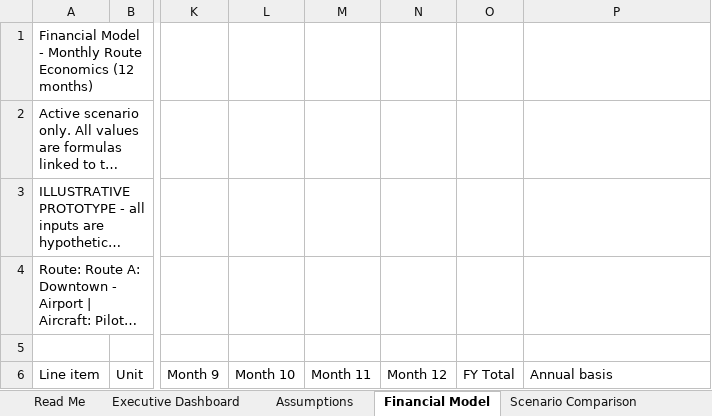
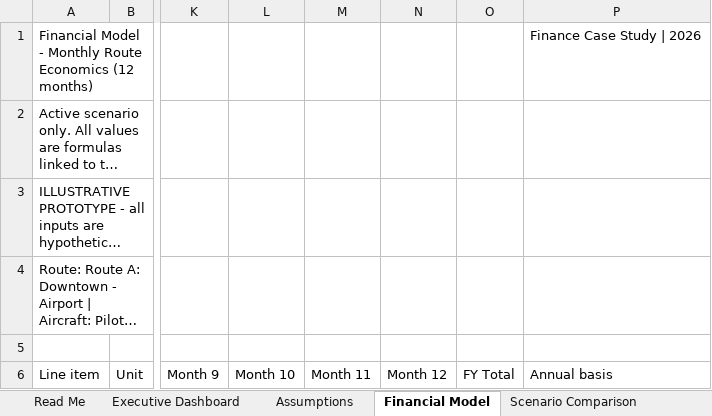
Before and after one commit to joshlynyjavier-cell/joby, an Excel workbook: Joby_Financial_Model.xlsx, sheet Financial Model, drawn as a sheet; only a part is shown, gaps mark what is left out; long unchanged cells end in …; values as stored, in another font and other column widths than the file's, no cell formats; conditional formats not drawn; the diff names each change by its address in the sheet, - before the commit and + after, or states it on an @@ line.

```diff
--- a/Joby_Financial_Model.xlsx (sheet Financial Model)
+++ b/Joby_Financial_Model.xlsx (sheet Financial Model)
-P1 (Annual basis): (empty)
+P1 (Annual basis): Finance Case Study | 2026
```
Also changed, not shown: sheet Executive Dashboard, sheet Scenario Comparison, sheet Read Me, sheet Assumptions, sheet Sensitivity Analysis, cell formats, charts or pictures, 5 other files.
